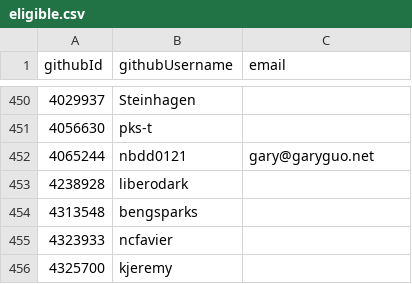
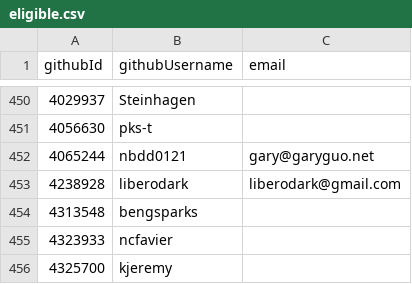
Before and after one commit to i-am-logger/SC-election-2025, a CSV file: eligible.csv, drawn as a sheet; only a part is shown, gaps mark what is left out.

Commit message:
Add email for liberodark

```diff
--- a/eligible.csv
+++ b/eligible.csv
@@ -452,3 +452,3 @@ githubId,githubUsername,email
 4065244,nbdd0121,gary@garyguo.net
-4238928,liberodark,
+4238928,liberodark,liberodark@gmail.com
 4313548,bengsparks,
```
